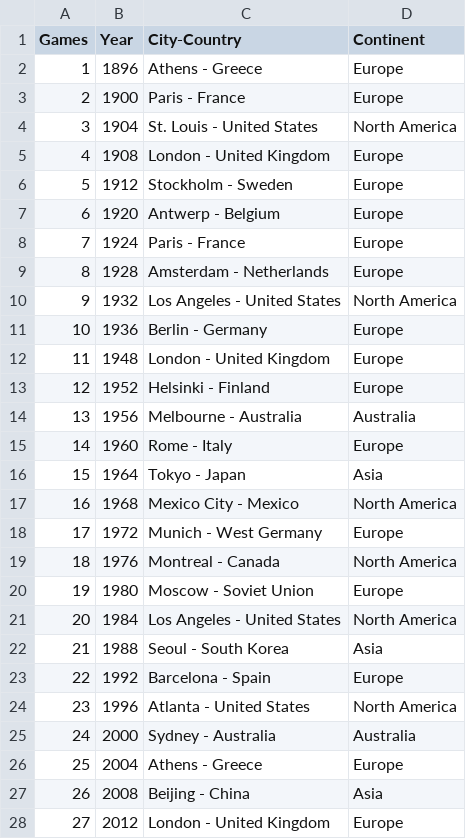
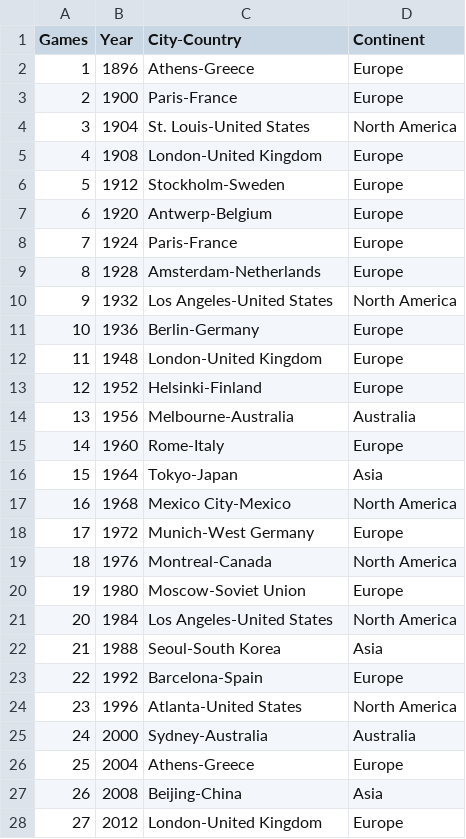
Before and after one commit to mohamedisakr/intro_r_programming, a CSV file: 09-visualizing-data/summer-olympic-games.csv, drawn as a sheet; only a part is shown; the diff covers the shown part only.

Commit message:
merging 2 data sets

```diff
--- a/09-visualizing-data/summer-olympic-games.csv
+++ b/09-visualizing-data/summer-olympic-games.csv
@@ -2,27 +2,27 @@
-1,1896,Athens - Greece,Europe
-2,1900, Paris - France, Europe
-3,1904, St. Louis - United States, North America
-4,1908, London - United Kingdom, Europe
-5,1912, Stockholm - Sweden, Europe
-6,1920, Antwerp - Belgium, Europe
-7,1924, Paris - France, Europe
-8,1928, Amsterdam - Netherlands, Europe
-9,1932, Los Angeles - United States, North America
-10,1936, Berlin - Germany, Europe
-11,1948, London - United Kingdom, Europe
-12,1952, Helsinki - Finland, Europe
-13,1956, Melbourne - Australia, Australia
-14,1960, Rome - Italy, Europe
-15,1964, Tokyo - Japan, Asia
-16,1968, Mexico City - Mexico, North America
-17,1972, Munich - West Germany, Europe
-18,1976, Montreal - Canada, North America
-19,1980, Moscow - Soviet Union, Europe
-20,1984, Los Angeles - United States, North America
-21,1988, Seoul - South Korea, Asia
-22,1992, Barcelona - Spain, Europe
-23,1996, Atlanta - United States, North America
-24,2000, Sydney - Australia, Australia
-25,2004, Athens - Greece, Europe
-26,2008, Beijing - China, Asia
-27,2012, London - United Kingdom, Europe
+1,1896,Athens-Greece,Europe
+2,1900,Paris-France,Europe
+3,1904,St. Louis-United States,North America
+4,1908,London-United Kingdom,Europe
+5,1912,Stockholm-Sweden,Europe
+6,1920,Antwerp-Belgium,Europe
+7,1924,Paris-France,Europe
+8,1928,Amsterdam-Netherlands,Europe
+9,1932,Los Angeles-United States,North America
+10,1936,Berlin-Germany,Europe
+11,1948,London-United Kingdom,Europe
+12,1952,Helsinki-Finland,Europe
+13,1956,Melbourne-Australia,Australia
+14,1960,Rome-Italy,Europe
+15,1964,Tokyo-Japan,Asia
+16,1968,Mexico City-Mexico,North America
+17,1972,Munich-West Germany,Europe
+18,1976,Montreal-Canada,North America
+19,1980,Moscow-Soviet Union, Europe
+20,1984,Los Angeles-United States,North America
+21,1988,Seoul-South Korea,Asia
+22,1992,Barcelona-Spain,Europe
+23,1996,Atlanta-United States,North America
+24,2000,Sydney-Australia,Australia
+25,2004,Athens-Greece,Europe
+26,2008,Beijing-China,Asia
+27,2012,London-United Kingdom,Europe
```
Also changed, not shown: 4 added rows and 1 edited cell elsewhere in this file, 1 other file.
